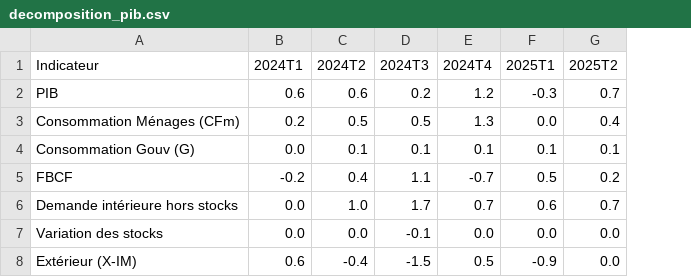
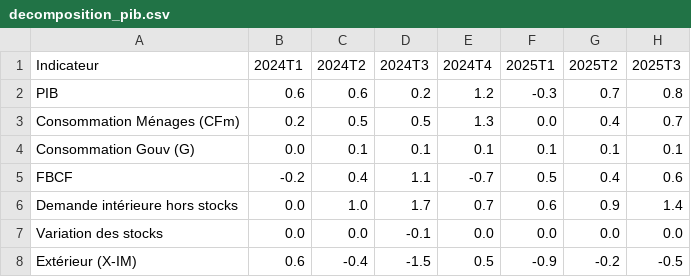
Before and after one commit to AnttonBranger/conjoncture, a CSV file: decomposition_pib.csv, drawn as a sheet; the diff names each change by its address in the sheet, - before the commit and + after, or states it on an @@ line.

```diff
--- a/decomposition_pib.csv
+++ b/decomposition_pib.csv
+column H (2025T3), rows 2-8: 0.8 | 0.7 | 0.1 | 0.6 | 1.4 | 0.0 | -0.5
-G5 (2025T2): 0.2
+G5 (2025T2): 0.4
-G6 (2025T2): 0.7
+G6 (2025T2): 0.9
-G8 (2025T2): 0.0
+G8 (2025T2): -0.2
```
Also changed, not shown: chomage.csv, inflation.csv, 37 other files.
